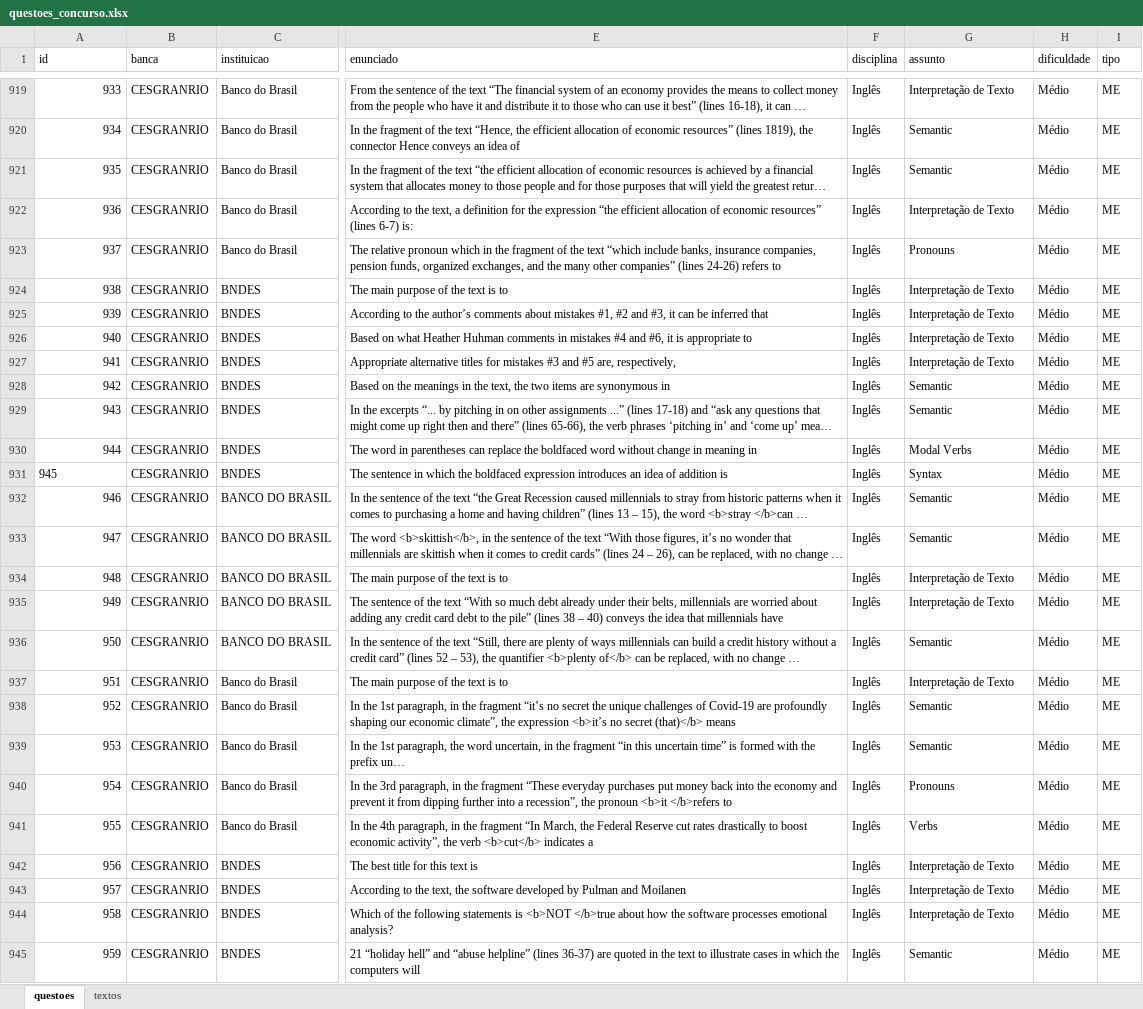
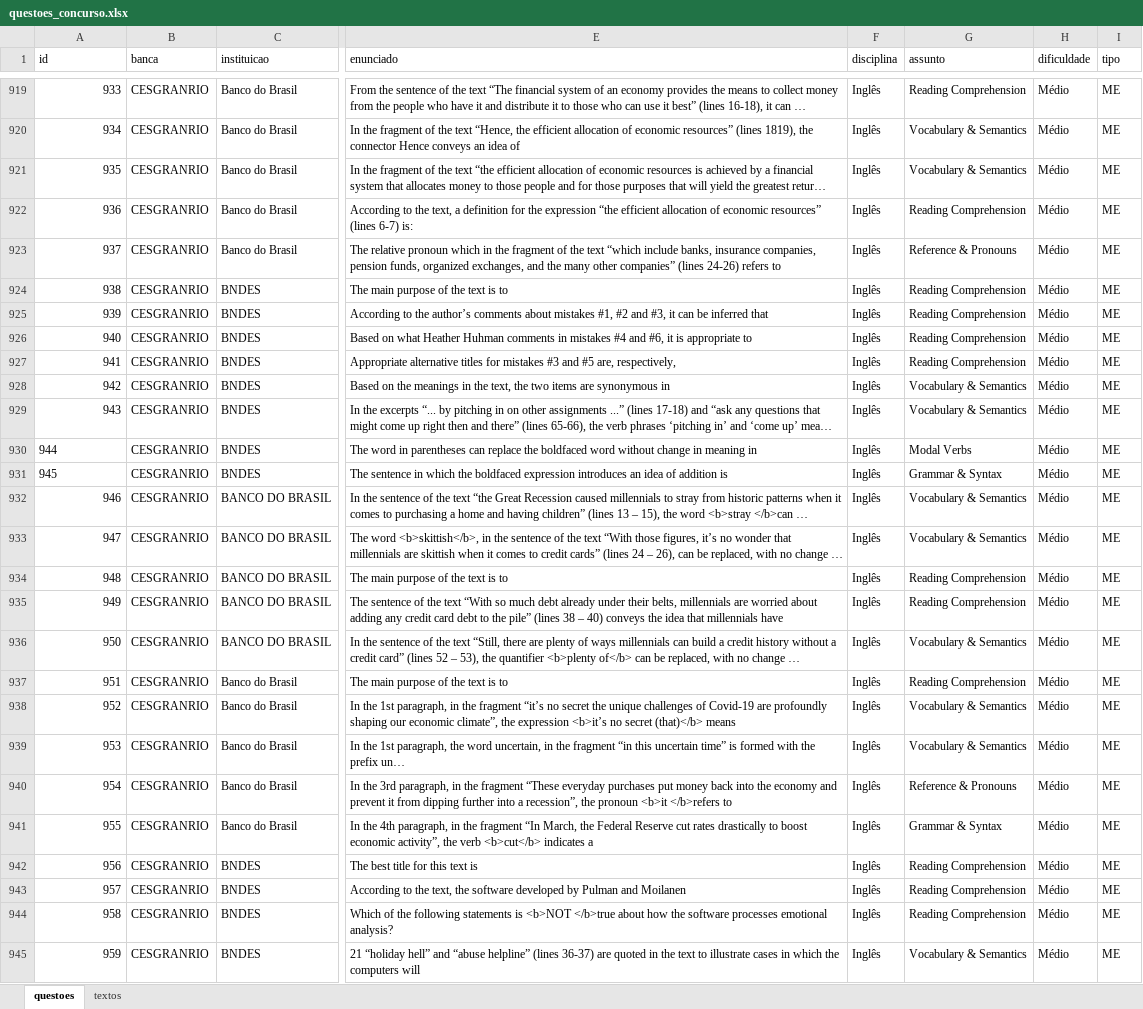
Before and after one commit to Lucas-Oliveira-wd/simulado, an Excel workbook: banco_de_dados/questoes_concurso.xlsx, sheet questoes, drawn as a sheet; only a part is shown, gaps mark what is left out; long unchanged cells end in …; values as stored, in another font and other column widths than the file's, no borders; the diff covers the shown part only; the diff names each change by its address in the sheet, - before the commit and + after, or states it on an @@ line.

Commit message:
:up: assuntos de ingles reorganizados

```diff
--- a/banco_de_dados/questoes_concurso.xlsx (sheet questoes)
+++ b/banco_de_dados/questoes_concurso.xlsx (sheet questoes)
-G919 (assunto): Interpretação de Texto
+G919 (assunto): Reading Comprehension
-G920:G921 (assunto): Semantic
+G920:G921 (assunto): Vocabulary & Semantics
-G922 (assunto): Interpretação de Texto
+G922 (assunto): Reading Comprehension
-G923 (assunto): Pronouns
+G923 (assunto): Reference & Pronouns
-G924:G927 (assunto): Interpretação de Texto
+G924:G927 (assunto): Reading Comprehension
-G928:G929 (assunto): Semantic
+G928:G929 (assunto): Vocabulary & Semantics
-A930 alignment: right
+A930 alignment: left
-G931 (assunto): Syntax
+G931 (assunto): Grammar & Syntax
-G932:G933 (assunto): Semantic
+G932:G933 (assunto): Vocabulary & Semantics
-G934:G935 (assunto): Interpretação de Texto
+G934:G935 (assunto): Reading Comprehension
-G936 (assunto): Semantic
+G936 (assunto): Vocabulary & Semantics
-G937 (assunto): Interpretação de Texto
+G937 (assunto): Reading Comprehension
-G938:G939 (assunto): Semantic
+G938:G939 (assunto): Vocabulary & Semantics
-G940 (assunto): Pronouns
+G940 (assunto): Reference & Pronouns
-G941 (assunto): Verbs
+G941 (assunto): Grammar & Syntax
-G942:G944 (assunto): Interpretação de Texto
+G942:G944 (assunto): Reading Comprehension
-G945 (assunto): Semantic
+G945 (assunto): Vocabulary & Semantics
```
Also changed, not shown: 73 edited cells and cell formats elsewhere in this sheet.
